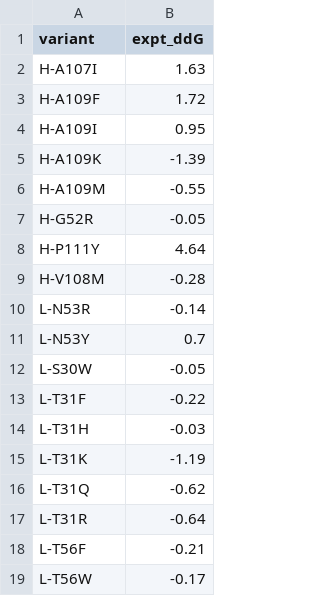
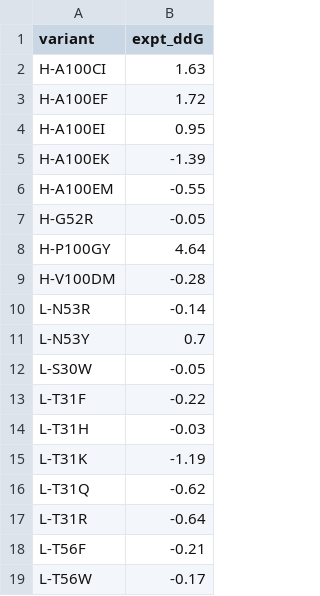
Before and after one commit to schrodinger/protein-fep-benchmark, a CSV file: experimental_data/3SKJ_HL_expt.csv, drawn as a sheet.

Commit message:
Reprocessed experimental data with new 3SKJ numbering.

```diff
--- a/experimental_data/3SKJ_HL_expt.csv
+++ b/experimental_data/3SKJ_HL_expt.csv
@@ -1,10 +1,10 @@
 variant,expt_ddG
-H-A107I,1.63
-H-A109F,1.72
-H-A109I,0.95
-H-A109K,-1.39
-H-A109M,-0.55
+H-A100CI,1.63
+H-A100EF,1.72
+H-A100EI,0.95
+H-A100EK,-1.39
+H-A100EM,-0.55
 H-G52R,-0.05
-H-P111Y,4.64
-H-V108M,-0.28
+H-P100GY,4.64
+H-V100DM,-0.28
 L-N53R,-0.14
```
